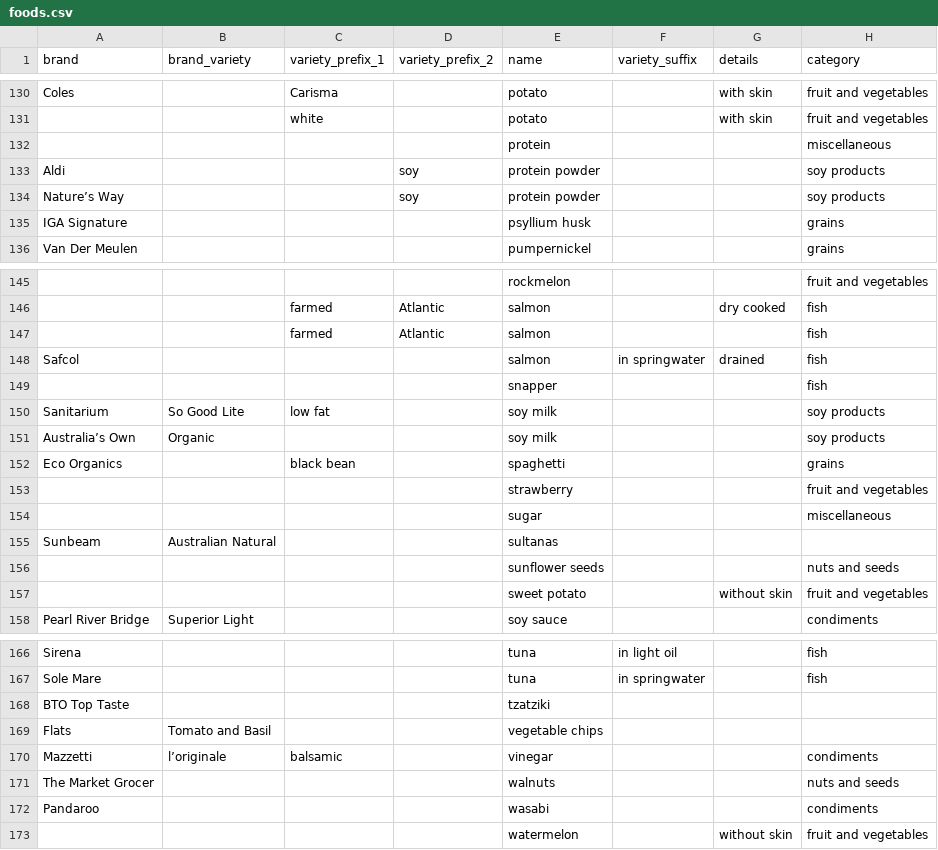
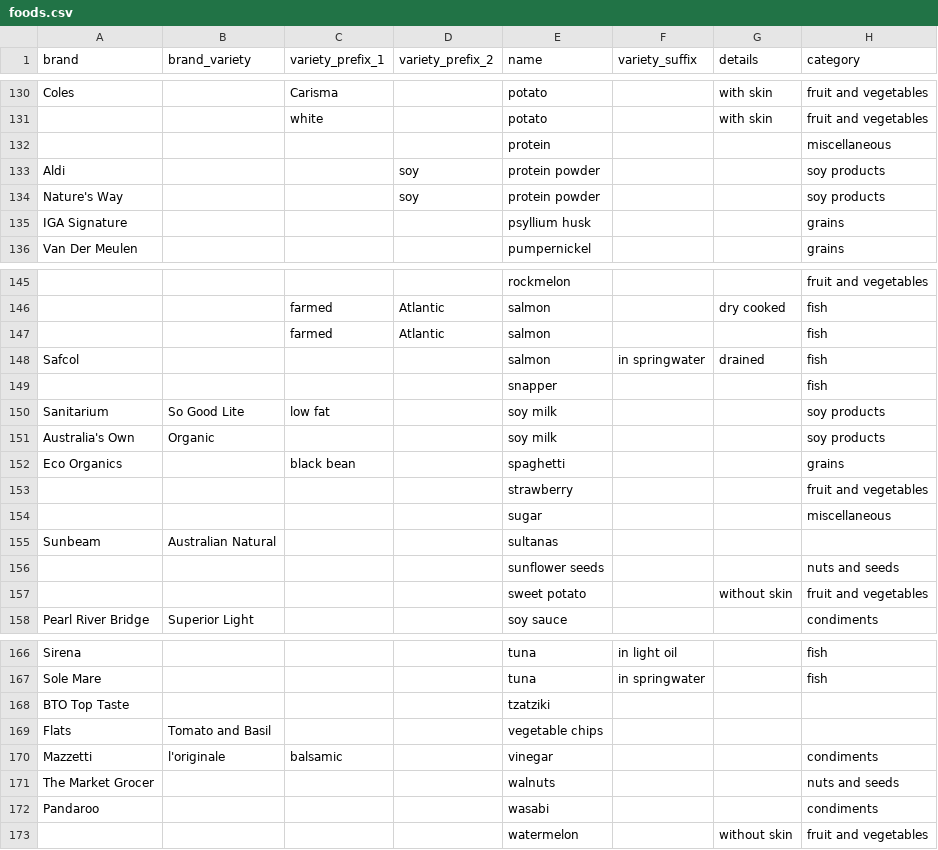
Before and after one commit to MachFour/macros-data, a CSV file: foods.csv, drawn as a sheet; only a part is shown, gaps mark what is left out; the diff covers the shown part only; the diff names each change by its address in the sheet, - before the commit and + after, or states it on an @@ line.

```diff
--- a/foods.csv
+++ b/foods.csv
-A134 (brand): Nature’s Way
+A134 (brand): Nature's Way
-A151 (brand): Australia’s Own
+A151 (brand): Australia's Own
-B170 (brand_variety): l’originale
+B170 (brand_variety): l'originale
```
Also changed, not shown: 9 edited cells elsewhere in this file, 1 other file.
